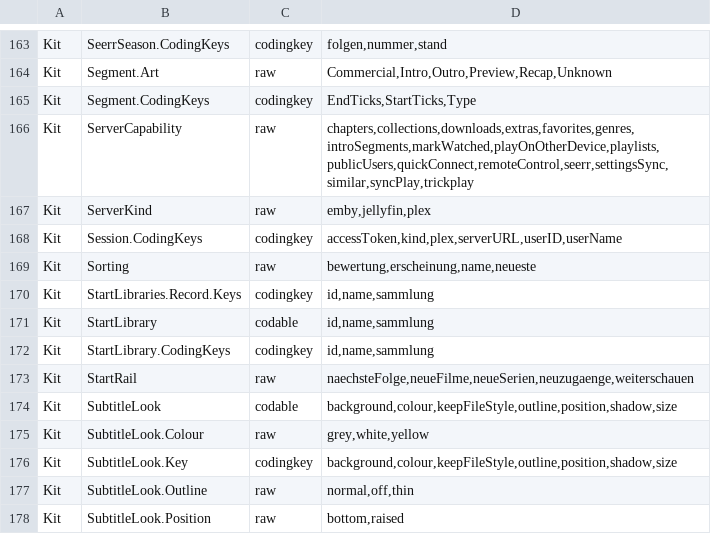
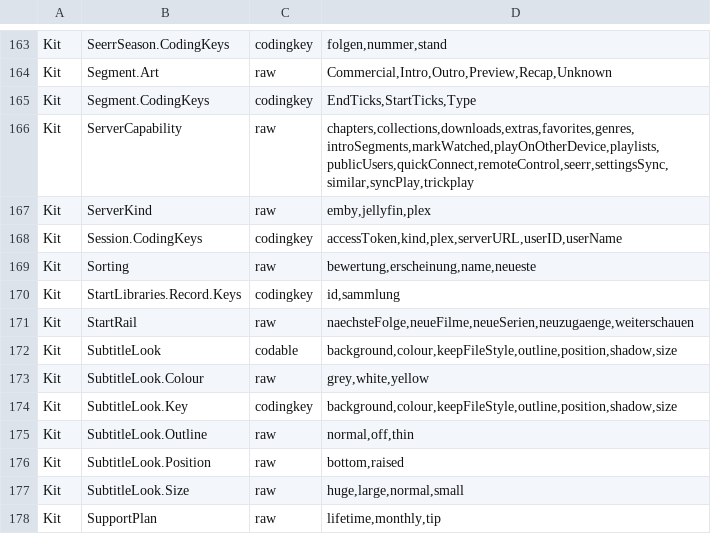
Before and after one commit to paulherter/swiftly-player, a TSV file: Werkzeuge/codable-keys.tsv, drawn as a sheet; only a part is shown, gaps mark what is left out; the shorter side is filled out with more unchanged rows.

Commit message:
Resolve pinned library names from the server
Persist only stable ids and collection flags for Home selections. Resolve current names in one batched request and carry them through Home, navigation, and settings without discarding selections on lookup failures.

```diff
--- a/Werkzeuge/codable-keys.tsv
+++ b/Werkzeuge/codable-keys.tsv
@@ -169,5 +169,3 @@ Kit	Session.CodingKeys	codingkey	accessToken,kind,plex,serverURL,userID,userName
 Kit	Sorting	raw	bewertung,erscheinung,name,neueste
-Kit	StartLibraries.Record.Keys	codingkey	id,name,sammlung
-Kit	StartLibrary	codable	id,name,sammlung
-Kit	StartLibrary.CodingKeys	codingkey	id,name,sammlung
+Kit	StartLibraries.Record.Keys	codingkey	id,sammlung
 Kit	StartRail	raw	naechsteFolge,neueFilme,neueSerien,neuzugaenge,weiterschauen
```
Also changed, not shown: 25 other files.
